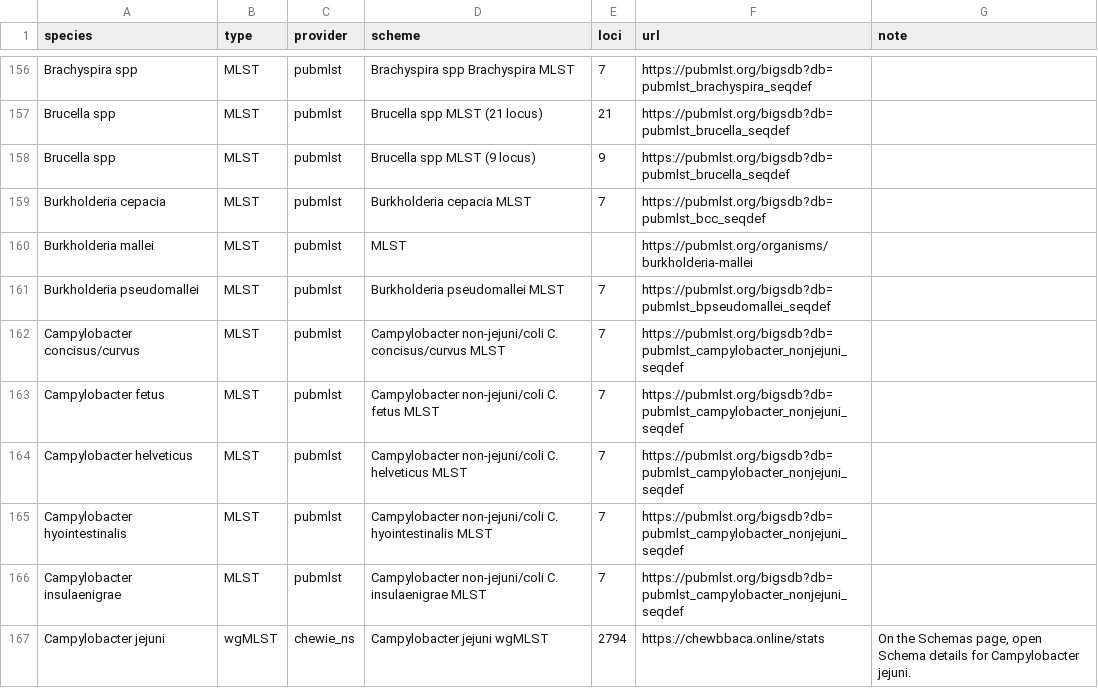
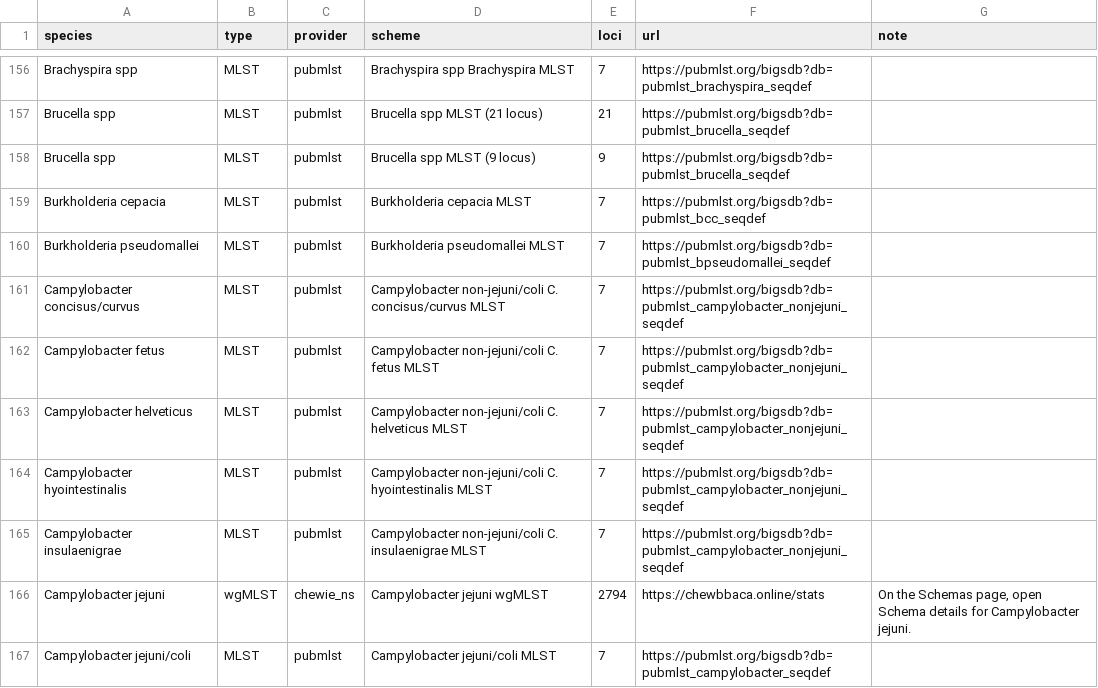
Before and after one commit to liora-bioinformatics/PhyloTrace, a CSV file: app/logic/data/scheme_index.csv, drawn as a sheet; only a part is shown, gaps mark what is left out; the shorter side is filled out with more unchanged rows.

Commit message:
Robustifying network requests and offline resources; Revised index automation

```diff
--- a/app/logic/data/scheme_index.csv
+++ b/app/logic/data/scheme_index.csv
@@ -159,3 +159,2 @@
 "Burkholderia cepacia","MLST","pubmlst","Burkholderia cepacia MLST","7","https://pubmlst.org/bigsdb?db=pubmlst_bcc_seqdef",""
-"Burkholderia mallei","MLST","pubmlst","MLST","","https://pubmlst.org/organisms/burkholderia-mallei",""
 "Burkholderia pseudomallei","MLST","pubmlst","Burkholderia pseudomallei MLST","7","https://pubmlst.org/bigsdb?db=pubmlst_bpseudomallei_seqdef",""
```
Also changed, not shown: 54 other files.
